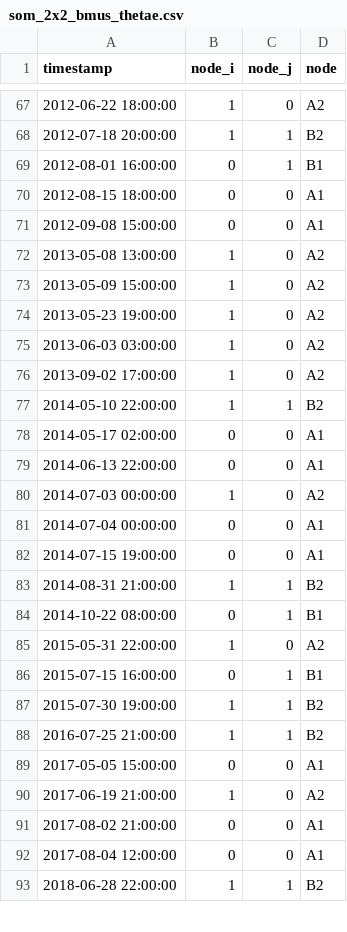
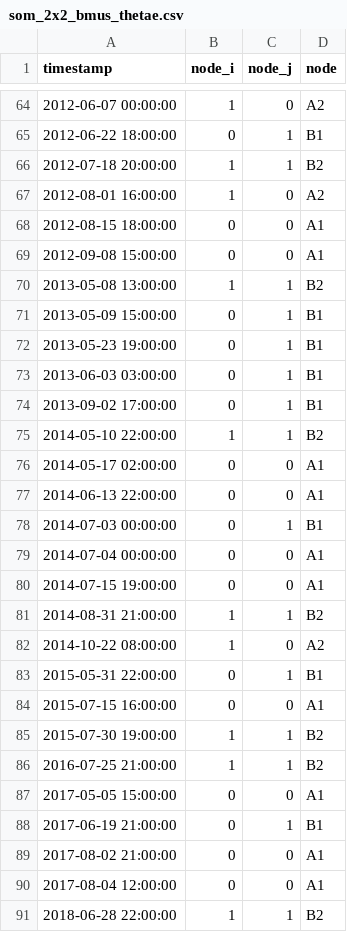
Before and after one commit to tyfolino/NYC-Flash-Floods-SOMs, a CSV file: data/som_2x2_bmus_thetae.csv, drawn as a sheet; only a part is shown, gaps mark what is left out; the diff covers the shown part only.

```diff
--- a/data/som_2x2_bmus_thetae.csv
+++ b/data/som_2x2_bmus_thetae.csv
@@ -67,11 +64,12 @@ timestamp,node_i,node_j,node
-2012-06-22 18:00:00,1,0,A2
+2012-06-07 00:00:00,1,0,A2
+2012-06-22 18:00:00,0,1,B1
 2012-07-18 20:00:00,1,1,B2
-2012-08-01 16:00:00,0,1,B1
+2012-08-01 16:00:00,1,0,A2
 2012-08-15 18:00:00,0,0,A1
 2012-09-08 15:00:00,0,0,A1
-2013-05-08 13:00:00,1,0,A2
-2013-05-09 15:00:00,1,0,A2
-2013-05-23 19:00:00,1,0,A2
-2013-06-03 03:00:00,1,0,A2
-2013-09-02 17:00:00,1,0,A2
+2013-05-08 13:00:00,1,1,B2
+2013-05-09 15:00:00,0,1,B1
+2013-05-23 19:00:00,0,1,B1
+2013-06-03 03:00:00,0,1,B1
+2013-09-02 17:00:00,0,1,B1
 2014-05-10 22:00:00,1,1,B2
@@ -79,3 +77,3 @@ timestamp,node_i,node_j,node
 2014-06-13 22:00:00,0,0,A1
-2014-07-03 00:00:00,1,0,A2
+2014-07-03 00:00:00,0,1,B1
 2014-07-04 00:00:00,0,0,A1
@@ -83,5 +81,5 @@ timestamp,node_i,node_j,node
 2014-08-31 21:00:00,1,1,B2
-2014-10-22 08:00:00,0,1,B1
-2015-05-31 22:00:00,1,0,A2
-2015-07-15 16:00:00,0,1,B1
+2014-10-22 08:00:00,1,0,A2
+2015-05-31 22:00:00,0,1,B1
+2015-07-15 16:00:00,0,0,A1
 2015-07-30 19:00:00,1,1,B2
@@ -89,3 +87,3 @@ timestamp,node_i,node_j,node
 2017-05-05 15:00:00,0,0,A1
-2017-06-19 21:00:00,1,0,A2
+2017-06-19 21:00:00,0,1,B1
 2017-08-02 21:00:00,0,0,A1
```
Also changed, not shown: 4 removed rows and 89 edited cells elsewhere in this file, data/som_2x2_evsom_24h_bmus_thetae.csv, 28 other files.
